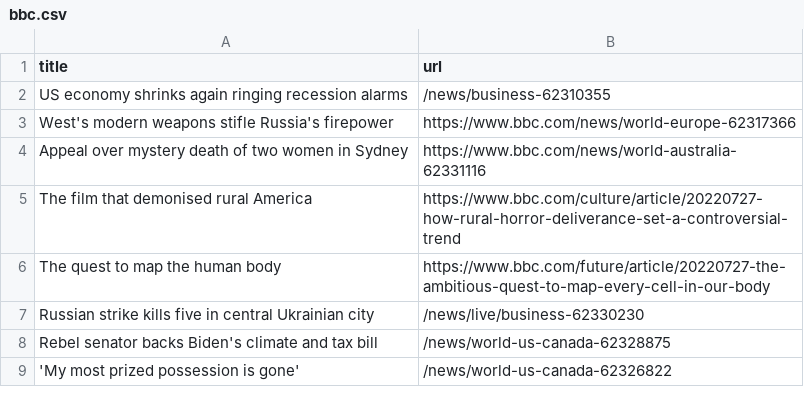
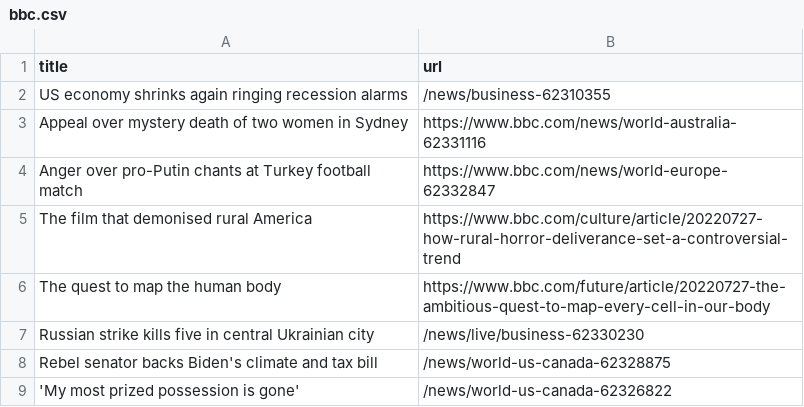
Before and after one commit to miotomita/automatic-scraper-bbc, a CSV file: bbc.csv, drawn as a sheet; only a part is shown; removed rows and columns are numbered as before the commit, all else as after; the diff names each change by its address in the sheet, - before the commit and + after, or states it on an @@ line.

```diff
--- a/bbc.csv
+++ b/bbc.csv
-row 3: West's modern weapons stifle Russia's firepower | https://www.bbc.com/news/world-europe-62317366
+row 4: Anger over pro-Putin chants at Turkey football match | https://www.bbc.com/news/world-europe-62332847
```
